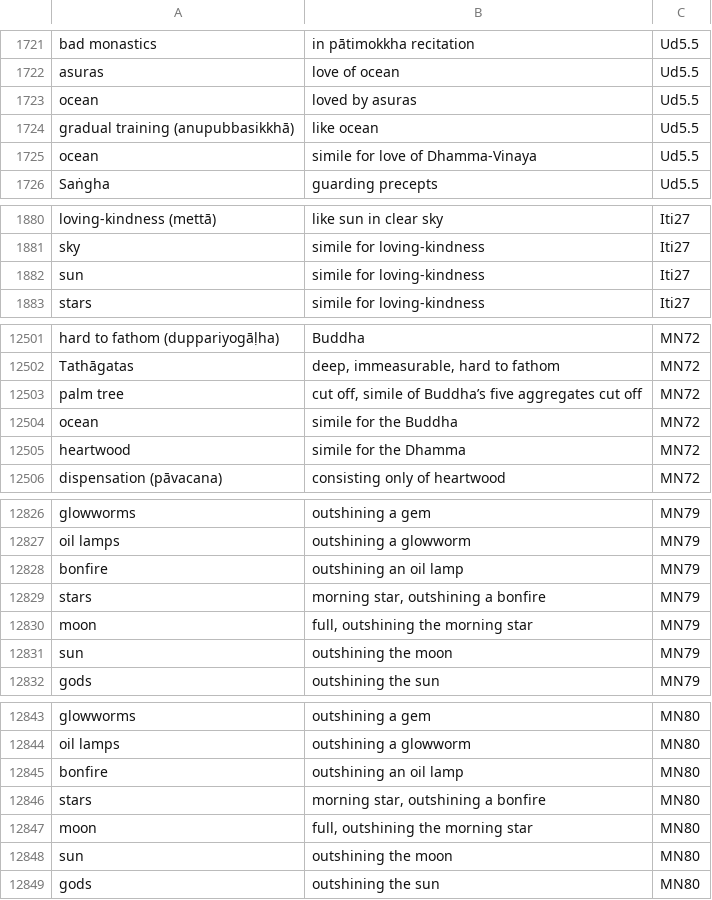
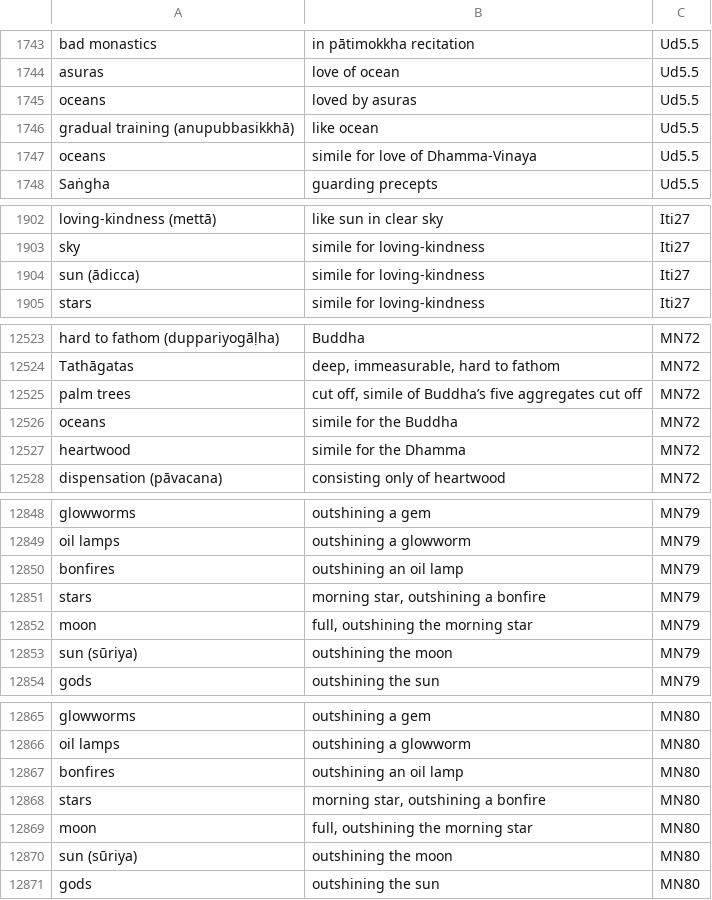
Before and after one commit to thesunshade/sutta-index, a CSV file: src/data/general-index.csv, drawn as a sheet; only a part is shown, gaps mark what is left out; the diff covers the shown part only.

```diff
--- a/src/data/general-index.csv
+++ b/src/data/general-index.csv
@@ -1722,5 +1744,5 @@ bad monastics	in pātimokkha recitation	Ud5.5
 asuras	love of ocean	Ud5.5
-ocean	loved by asuras	Ud5.5
+oceans	loved by asuras	Ud5.5
 gradual training (anupubbasikkhā)	like ocean	Ud5.5
-ocean	simile for love of Dhamma-Vinaya	Ud5.5
+oceans	simile for love of Dhamma-Vinaya	Ud5.5
 Saṅgha	guarding precepts	Ud5.5
@@ -1881,3 +1903,3 @@ loving-kindness (mettā)	like sun in clear sky	Iti27
 sky	simile for loving-kindness	Iti27
-sun	simile for loving-kindness	Iti27
+sun (ādicca)	simile for loving-kindness	Iti27
 stars	simile for loving-kindness	Iti27
@@ -12502,4 +12524,4 @@ hard to fathom (duppariyogāḷha)	Buddha	MN72
 Tathāgatas	deep, immeasurable, hard to fathom	MN72
-palm tree	cut off, simile of Buddha’s five aggregates cut off	MN72
-ocean	simile for the Buddha	MN72
+palm trees	cut off, simile of Buddha’s five aggregates cut off	MN72
+oceans	simile for the Buddha	MN72
 heartwood	simile for the Dhamma	MN72
@@ -12827,6 +12849,6 @@ glowworms	outshining a gem	MN79
 oil lamps	outshining a glowworm	MN79
-bonfire	outshining an oil lamp	MN79
+bonfires	outshining an oil lamp	MN79
 stars	morning star, outshining a bonfire	MN79
 moon	full, outshining the morning star	MN79
-sun	outshining the moon	MN79
+sun (sūriya)	outshining the moon	MN79
 gods	outshining the sun	MN79
@@ -12844,6 +12866,6 @@ glowworms	outshining a gem	MN80
 oil lamps	outshining a glowworm	MN80
-bonfire	outshining an oil lamp	MN80
+bonfires	outshining an oil lamp	MN80
 stars	morning star, outshining a bonfire	MN80
 moon	full, outshining the morning star	MN80
-sun	outshining the moon	MN80
+sun (sūriya)	outshining the moon	MN80
 gods	outshining the sun	MN80
```
Also changed, not shown: 22 added rows and 16 edited cells elsewhere in this file, 6 other files.
